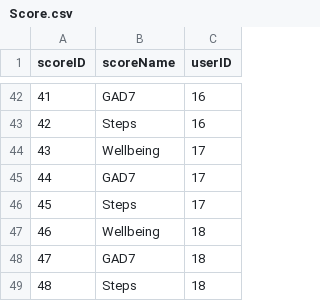
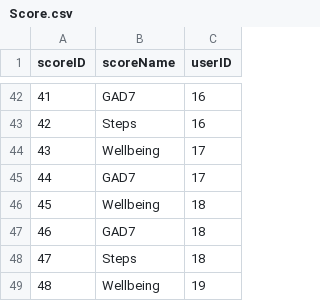
Before and after one commit to mattljones/MobileV, a CSV file: FlaskApp/MobileV/dummy_data/Score.csv, drawn as a sheet; only a part is shown, gaps mark what is left out; the shorter side is filled out with more unchanged rows; removed rows and columns are numbered as before the commit, all else as after; the diff names each change by its address in the sheet, - before the commit and + after, or states it on an @@ line.

```diff
--- a/FlaskApp/MobileV/dummy_data/Score.csv
+++ b/FlaskApp/MobileV/dummy_data/Score.csv
-row 46: 45 | Steps | 17
@@ column A (scoreID) renumbered from row 46 down @@
```
Also changed, not shown: 4 other files.
